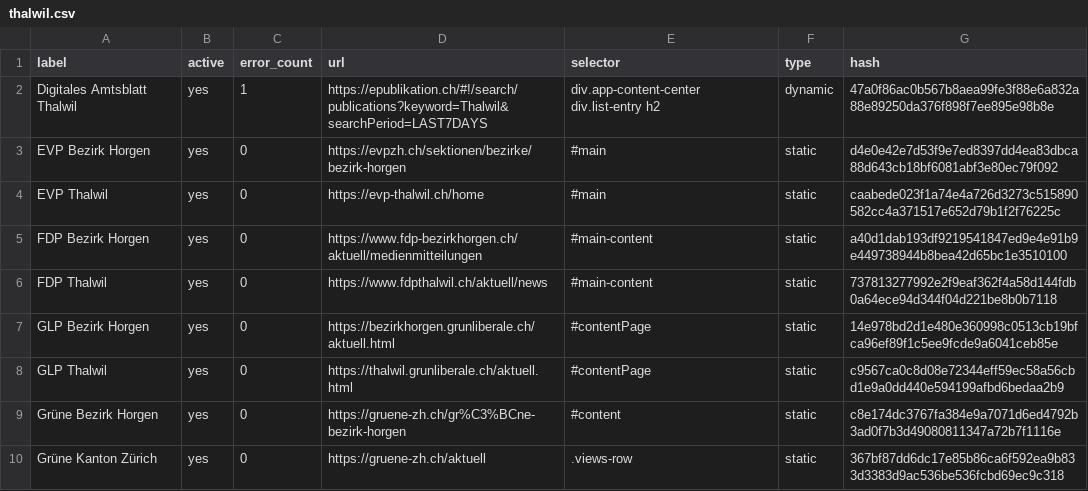
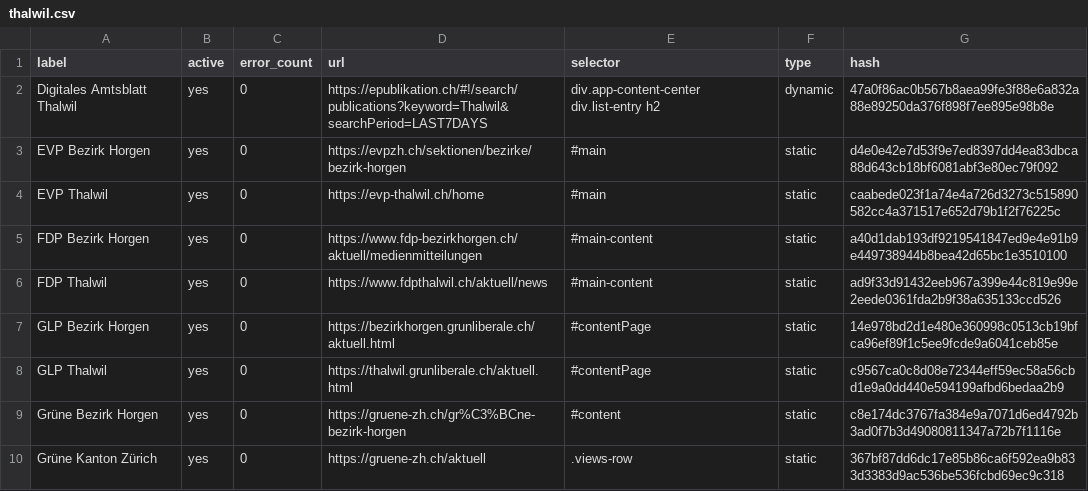
Before and after one commit to metaodi/website-monitor, a CSV file: csv/thalwil.csv, drawn as a sheet; only a part is shown.

Commit message:
Update csv/thalwil.csv with updated hashes

```diff
--- a/csv/thalwil.csv
+++ b/csv/thalwil.csv
@@ -1,3 +1,3 @@
 label,active,error_count,url,selector,type,hash
-"Digitales Amtsblatt Thalwil",yes,1,https://epublikation.ch/#!/search/publications?keyword=Thalwil&searchPeriod=LAST7DAYS,"div.app-content-center div.list-entry h2",dynamic,47a0f86ac0b567b8aea99fe3f88e6a832a88e89250da376f898f7ee895e98b8e
+"Digitales Amtsblatt Thalwil",yes,0,https://epublikation.ch/#!/search/publications?keyword=Thalwil&searchPeriod=LAST7DAYS,"div.app-content-center div.list-entry h2",dynamic,47a0f86ac0b567b8aea99fe3f88e6a832a88e89250da376f898f7ee895e98b8e
 "EVP Bezirk Horgen",yes,0,https://evpzh.ch/sektionen/bezirke/bezirk-horgen,#main,static,d4e0e42e7d53f9e7ed8397dd4ea83dbca88d643cb18bf6081abf3e80ec79f092
@@ -5,3 +5,3 @@ label,active,error_count,url,selector,type,hash
 "FDP Bezirk Horgen",yes,0,https://www.fdp-bezirkhorgen.ch/aktuell/medienmitteilungen,#main-content,static,a40d1dab193df9219541847ed9e4e91b9e449738944b8bea42d65bc1e3510100
-"FDP Thalwil",yes,0,https://www.fdpthalwil.ch/aktuell/news,#main-content,static,737813277992e2f9eaf362f4a58d144fdb0a64ece94d344f04d221be8b0b7118
+"FDP Thalwil",yes,0,https://www.fdpthalwil.ch/aktuell/news,#main-content,static,ad9f33d91432eeb967a399e44c819e99e2eede0361fda2b9f38a635133ccd526
 "GLP Bezirk Horgen",yes,0,https://bezirkhorgen.grunliberale.ch/aktuell.html,#contentPage,static,14e978bd2d1e480e360998c0513cb19bfca96ef89f1c5ee9fcde9a6041ceb85e
```
